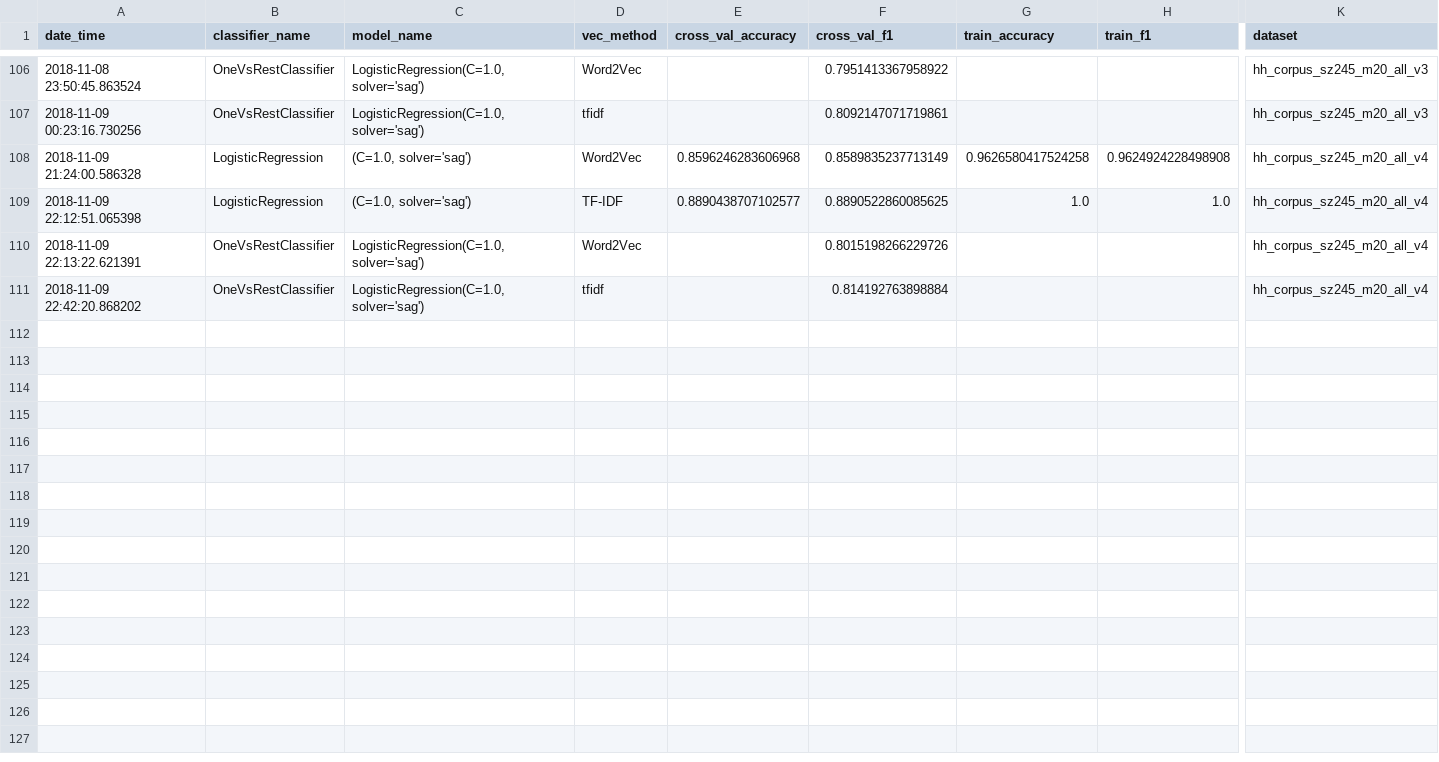
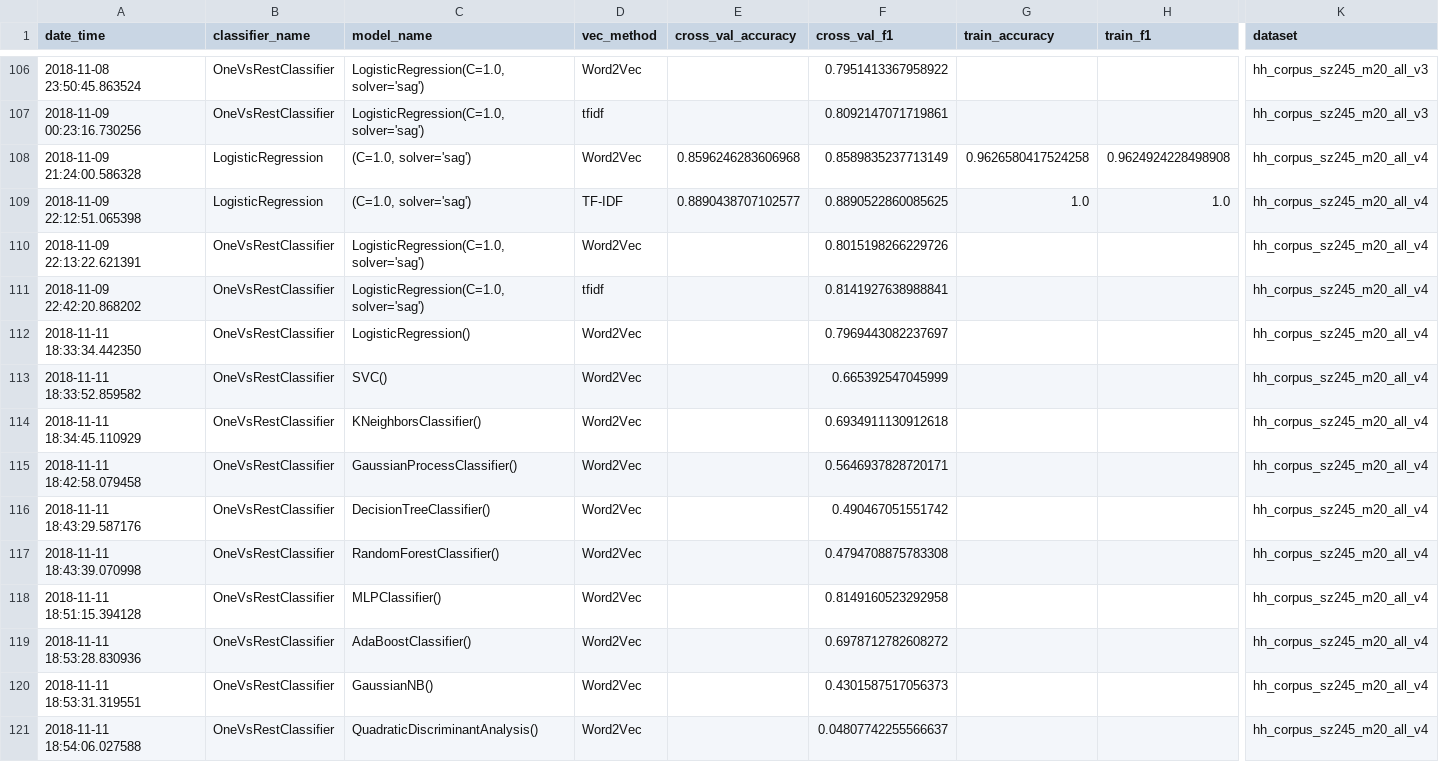
Before and after one commit to master8/vacanciesanalysis, a CSV file: classification/results/classification_results.csv, drawn as a sheet; only a part is shown, gaps mark what is left out; rows hold the shown columns only; the diff names each change by its address in the sheet, - before the commit and + after, or states it on an @@ line.

Commit message:
проверяю разные дефолтные модели

```diff
--- a/classification/results/classification_results.csv
+++ b/classification/results/classification_results.csv
-F111 (cross_val_f1): 0.814192763898884
+F111 (cross_val_f1): 0.8141927638988841
+row 112: 2018-11-11 18:33:34.442350 | OneVsRestClassifier | LogisticRegression() | Word2Vec |  | 0.7969443082237697 |  |  | hh_corpus_sz245_m20_all_v4
+row 113: 2018-11-11 18:33:52.859582 | OneVsRestClassifier | SVC() | Word2Vec |  | 0.665392547045999 |  |  | hh_corpus_sz245_m20_all_v4
+row 114: 2018-11-11 18:34:45.110929 | OneVsRestClassifier | KNeighborsClassifier() | Word2Vec |  | 0.6934911130912618 |  |  | hh_corpus_sz245_m20_all_v4
+row 115: 2018-11-11 18:42:58.079458 | OneVsRestClassifier | GaussianProcessClassifier() | Word2Vec |  | 0.5646937828720171 |  |  | hh_corpus_sz245_m20_all_v4
+row 116: 2018-11-11 18:43:29.587176 | OneVsRestClassifier | DecisionTreeClassifier() | Word2Vec |  | 0.490467051551742 |  |  | hh_corpus_sz245_m20_all_v4
+row 117: 2018-11-11 18:43:39.070998 | OneVsRestClassifier | RandomForestClassifier() | Word2Vec |  | 0.4794708875783308 |  |  | hh_corpus_sz245_m20_all_v4
+row 118: 2018-11-11 18:51:15.394128 | OneVsRestClassifier | MLPClassifier() | Word2Vec |  | 0.8149160523292958 |  |  | hh_corpus_sz245_m20_all_v4
+row 119: 2018-11-11 18:53:28.830936 | OneVsRestClassifier | AdaBoostClassifier() | Word2Vec |  | 0.6978712782608272 |  |  | hh_corpus_sz245_m20_all_v4
+row 120: 2018-11-11 18:53:31.319551 | OneVsRestClassifier | GaussianNB() | Word2Vec |  | 0.4301587517056373 |  |  | hh_corpus_sz245_m20_all_v4
+row 121: 2018-11-11 18:54:06.027588 | OneVsRestClassifier | QuadraticDiscriminantAnalysis() | Word2Vec |  | 0.04807742255566637 |  |  | hh_corpus_sz245_m20_all_v4
```
